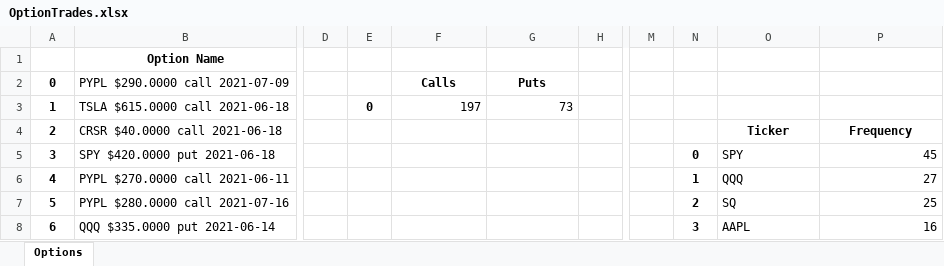
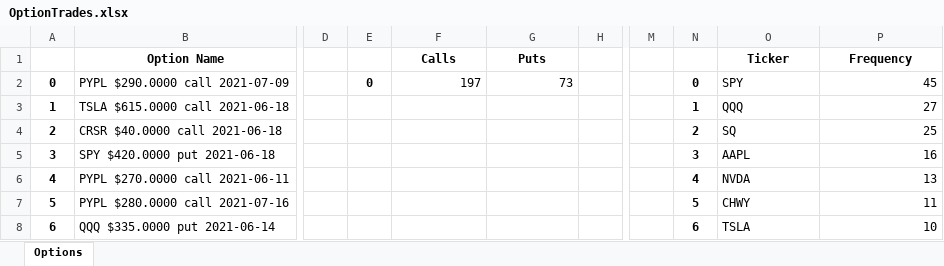
Before and after one commit to CThax12/Stonk-Tracker, an Excel workbook: OptionTrades.xlsx, sheet Options, drawn as a sheet; only a part is shown, gaps mark what is left out; values as stored, in another font and other column widths than the file's, no borders; charts and pictures not drawn; the diff covers the shown part only; the diff names each change by its address in the sheet, - before the commit and + after, or states it on an @@ line.

Commit message:
Correctly display ticker frequency.

```diff
--- a/OptionTrades.xlsx (sheet Options)
+++ b/OptionTrades.xlsx (sheet Options)
-F1: (empty)
+F1: Calls
-G1: (empty)
+G1: Puts
-O1: (empty)
+O1: Ticker
-P1: (empty)
+P1: Frequency
-E2: (empty)
+E2: 0
-F2 (Calls): Calls
+F2 (Calls): 197
@@ F2:G2 bold: on → off, alignment: center → right @@
-G2 (Puts): Puts
+G2 (Puts): 73
-N2: (empty)
+N2: 0
-O2 (Ticker): (empty)
+O2 (Ticker): SPY
-P2 (Frequency): (empty)
+P2 (Frequency): 45
-E3: 0
+E3: (empty)
-F3 (Calls): 197
+F3 (Calls): (empty)
-G3 (Puts): 73
+G3 (Puts): (empty)
-N3: (empty)
+N3: 1
-O3 (Ticker): (empty)
+O3 (Ticker): QQQ
-P3 (Frequency): (empty)
+P3 (Frequency): 27
-N4: (empty)
+N4: 2
-O4 (Ticker): Ticker
+O4 (Ticker): SQ
-O4:P4 bold: on
+O4:P4 bold: off
-O4 alignment: center
+O4 alignment: left
-P4 (Frequency): Frequency
+P4 (Frequency): 25
-P4 alignment: center
+P4 alignment: right
-N5: 0
+N5: 3
-O5 (Ticker): SPY
+O5 (Ticker): AAPL
-P5 (Frequency): 45
+P5 (Frequency): 16
-N6: 1
+N6: 4
-O6 (Ticker): QQQ
+O6 (Ticker): NVDA
-P6 (Frequency): 27
+P6 (Frequency): 13
-N7: 2
+N7: 5
-O7 (Ticker): SQ
+O7 (Ticker): CHWY
-P7 (Frequency): 25
+P7 (Frequency): 11
-N8: 3
+N8: 6
-O8 (Ticker): AAPL
+O8 (Ticker): TSLA
-P8 (Frequency): 16
+P8 (Frequency): 10
```
Also changed, not shown: 18 edited cells elsewhere in this sheet, charts or pictures, 1 other file.
